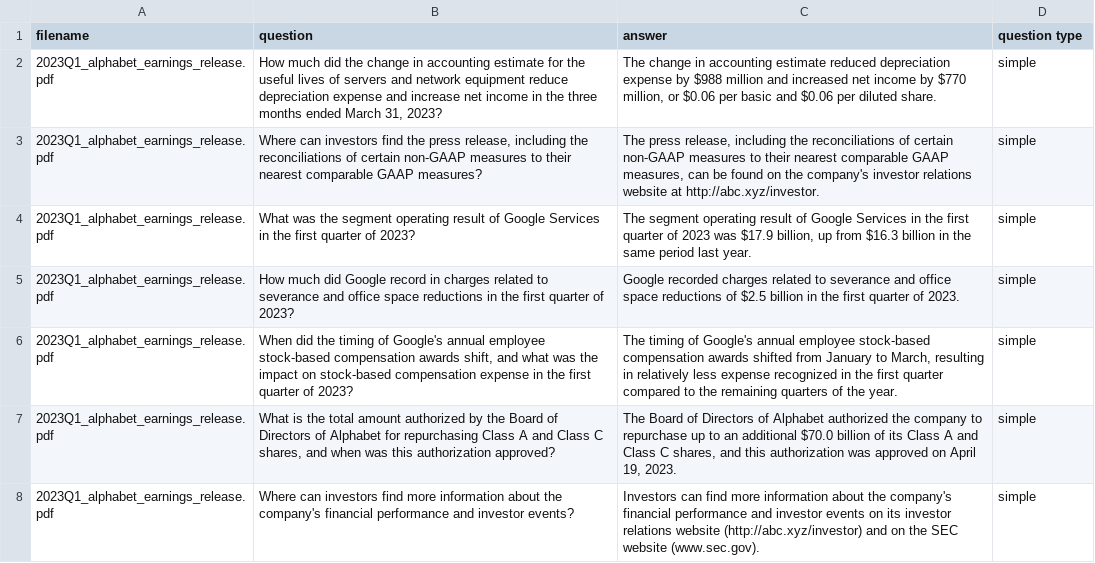
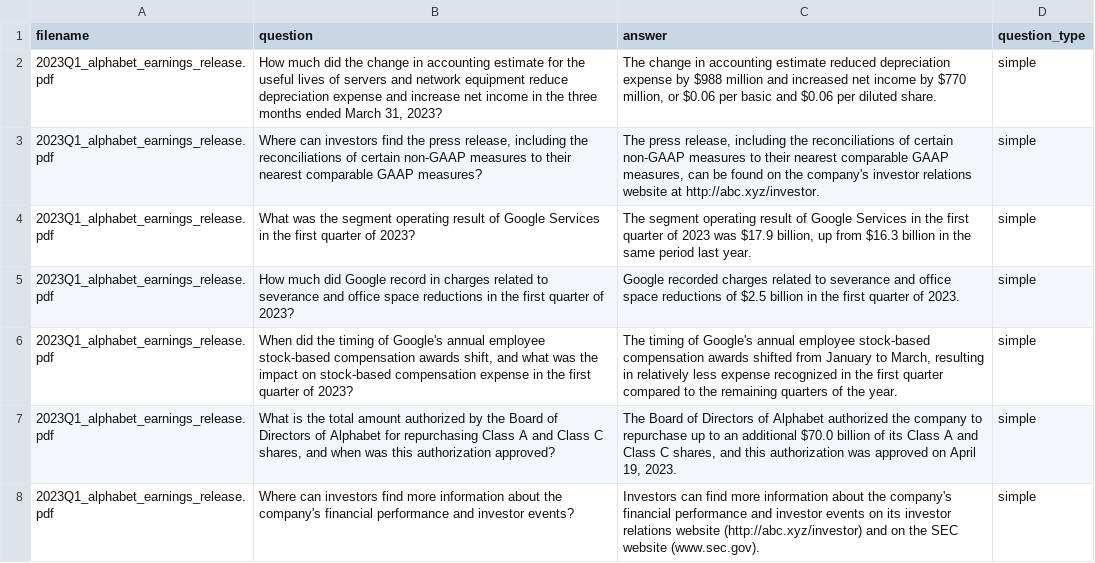
Before and after one commit to h2oai/h2o-evals, a CSV file: Financial_Statements_Alphabet_Tesla/Question_type_financial_statement.csv, drawn as a sheet; only a part is shown.

Commit message:
modified column names

```diff
--- a/Financial_Statements_Alphabet_Tesla/Question_type_financial_statement.csv
+++ b/Financial_Statements_Alphabet_Tesla/Question_type_financial_statement.csv
@@ -1,2 +1,2 @@
-filename,question,answer,question type
+filename,question,answer,question_type
 2023Q1_alphabet_earnings_release.pdf,"How much did the change in accounting estimate for the useful lives of servers and network equipment reduce depreciation expense and increase net income in the three months ended March 31, 2023?","The change in accounting estimate reduced depreciation expense by $988 million and increased net income by $770 million, or $0.06 per basic and $0.06 per diluted share.",simple
```
Also changed, not shown: Legal_AI-Act-FullText/multi_choice_AI-Act-FullText.csv.
